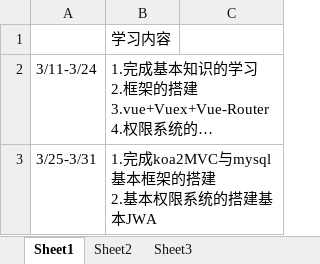
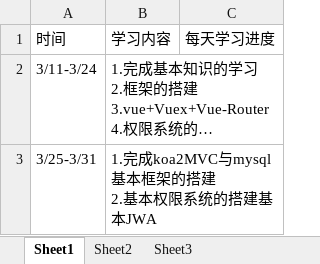
Before and after one commit to crazyu/antdSummary, an Excel workbook: 学习计划.xlsx, sheet Sheet1, drawn as a sheet; long unchanged cells end in …; values as stored, in another font and other column widths than the file's, no borders; the diff names each change by its address in the sheet, - before the commit and + after, or states it on an @@ line.

Commit message:
新增学习计划

```diff
--- a/学习计划.xlsx (sheet Sheet1)
+++ b/学习计划.xlsx (sheet Sheet1)
-A1: (empty)
+A1: 时间
-C1: (empty)
+C1: 每天学习进度
```
